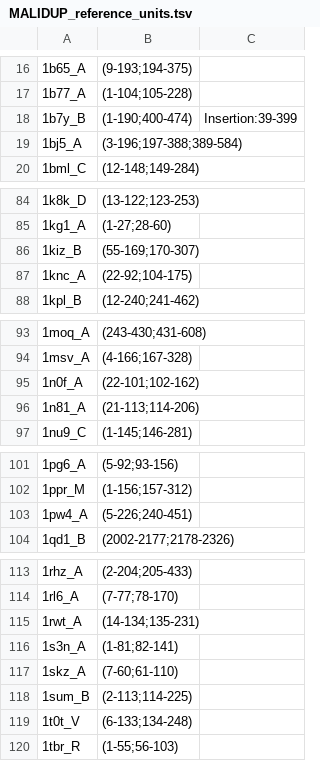
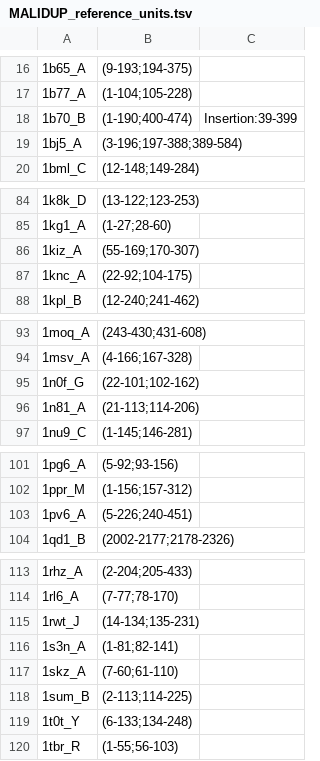
Before and after one commit to Claualvarez/Internal_structure_similarity_benchmark, a TSV file: MALIDUP_set/MALIDUP_reference_units.tsv, drawn as a sheet; only a part is shown, gaps mark what is left out; the diff names each change by its address in the sheet, - before the commit and + after, or states it on an @@ line.

Commit message:
Update MALIDUP_reference_units.tsv

```diff
--- a/MALIDUP_set/MALIDUP_reference_units.tsv
+++ b/MALIDUP_set/MALIDUP_reference_units.tsv
-A18: 1b7y_B
+A18: 1b70_B
-A86: 1kiz_B
+A86: 1kiz_A
-A95: 1n0f_A
+A95: 1n0f_G
-A103: 1pw4_A
+A103: 1pv6_A
-A115: 1rwt_A
+A115: 1rwt_J
-A119: 1t0t_V
+A119: 1t0t_Y
```
